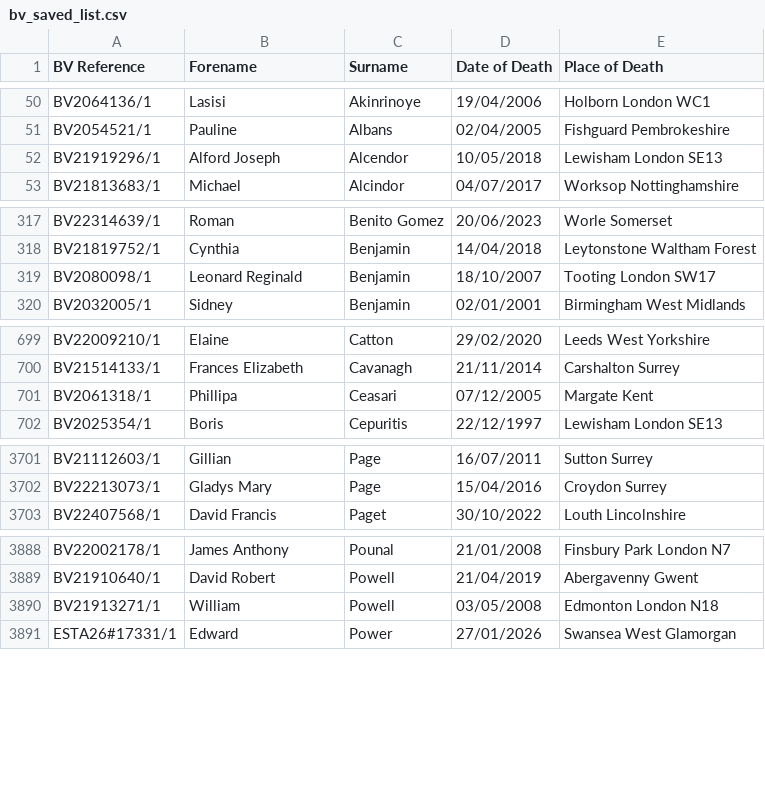
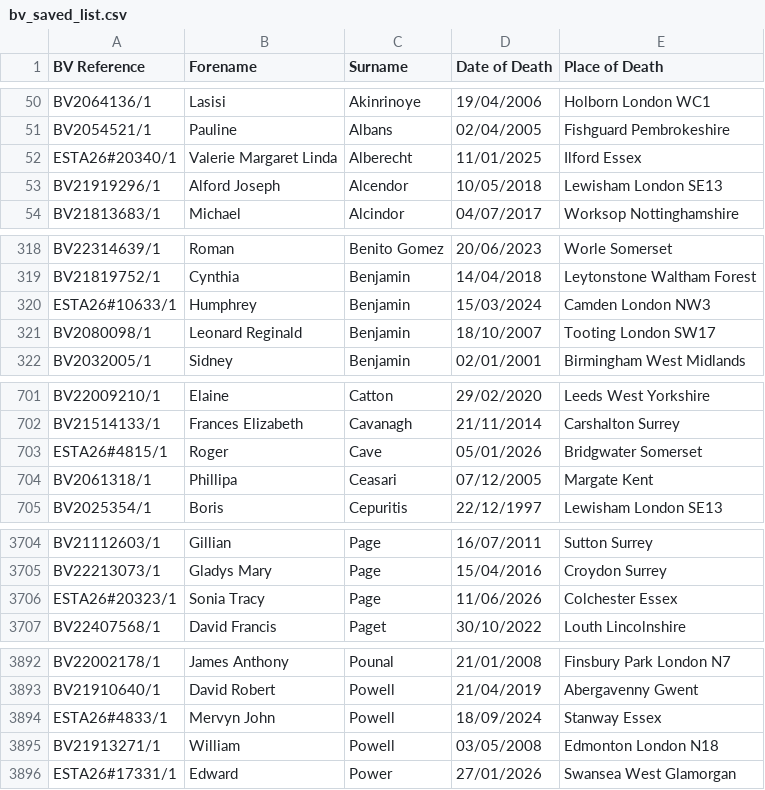
Before and after one commit to FWLPython/bv-moniter, a CSV file: bv_saved_list.csv, drawn as a sheet; only a part is shown, gaps mark what is left out; the diff covers the shown part only.

Commit message:
Update BV saved list [skip ci]

```diff
--- a/bv_saved_list.csv
+++ b/bv_saved_list.csv
@@ -51,2 +51,3 @@ BV2064136/1,Lasisi,Akinrinoye,19/04/2006,Holborn  London WC1
 BV2054521/1,Pauline,Albans,02/04/2005,Fishguard  Pembrokeshire
+ESTA26#20340/1,Valerie Margaret Linda,Alberecht,11/01/2025,Ilford  Essex
 BV21919296/1,Alford Joseph,Alcendor,10/05/2018,Lewisham  London SE13
@@ -318,2 +319,3 @@ BV22314639/1,Roman,Benito Gomez,20/06/2023,Worle  Somerset
 BV21819752/1,Cynthia,Benjamin,14/04/2018,Leytonstone  Waltham Forest
+ESTA26#10633/1,Humphrey,Benjamin,15/03/2024,Camden  London NW3
 BV2080098/1,Leonard Reginald,Benjamin,18/10/2007,Tooting  London SW17
@@ -700,2 +702,3 @@ BV22009210/1,Elaine,Catton,29/02/2020,Leeds  West Yorkshire
 BV21514133/1,Frances Elizabeth,Cavanagh,21/11/2014,Carshalton Surrey
+ESTA26#4815/1,Roger,Cave,05/01/2026,Bridgwater  Somerset
 BV2061318/1,Phillipa,Ceasari,07/12/2005,Margate  Kent
@@ -3702,2 +3705,3 @@ BV21112603/1,Gillian,Page,16/07/2011,Sutton  Surrey
 BV22213073/1,Gladys Mary,Page,15/04/2016,Croydon  Surrey
+ESTA26#20323/1,Sonia Tracy,Page,11/06/2026,Colchester  Essex
 BV22407568/1,David Francis,Paget,30/10/2022,Louth  Lincolnshire
@@ -3889,2 +3893,3 @@ BV22002178/1,James Anthony,Pounal,21/01/2008,Finsbury Park  London N7
 BV21910640/1,David Robert,Powell,21/04/2019,Abergavenny  Gwent
+ESTA26#4833/1,Mervyn John,Powell,18/09/2024,Stanway  Essex
 BV21913271/1,William,Powell,03/05/2008,Edmonton  London N18
```
Also changed, not shown: 2 added rows elsewhere in this file, 1 other file.
